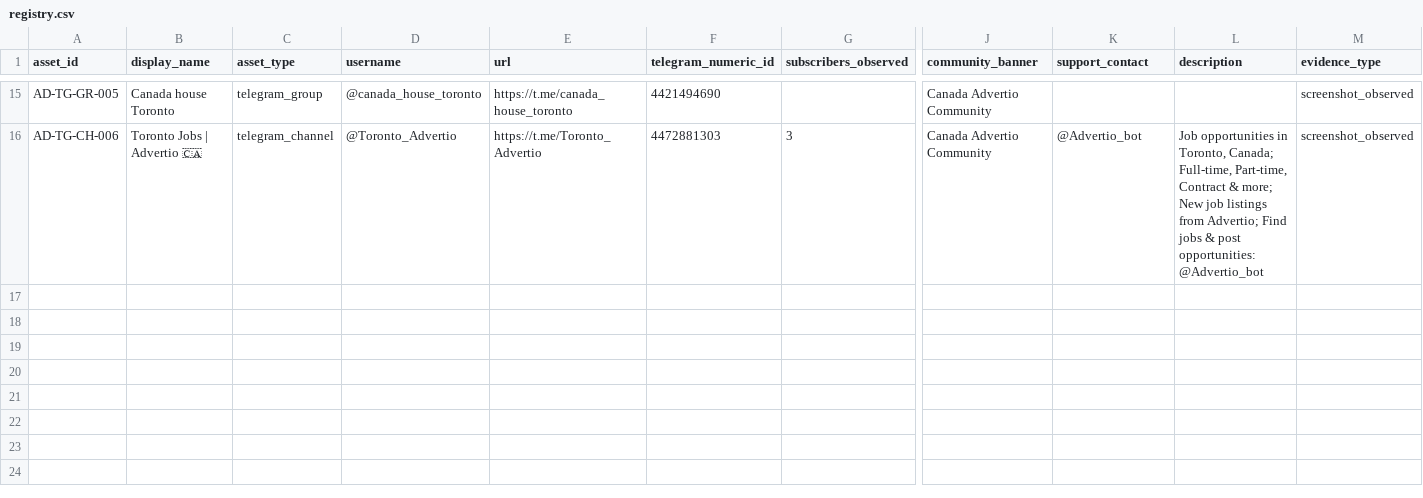
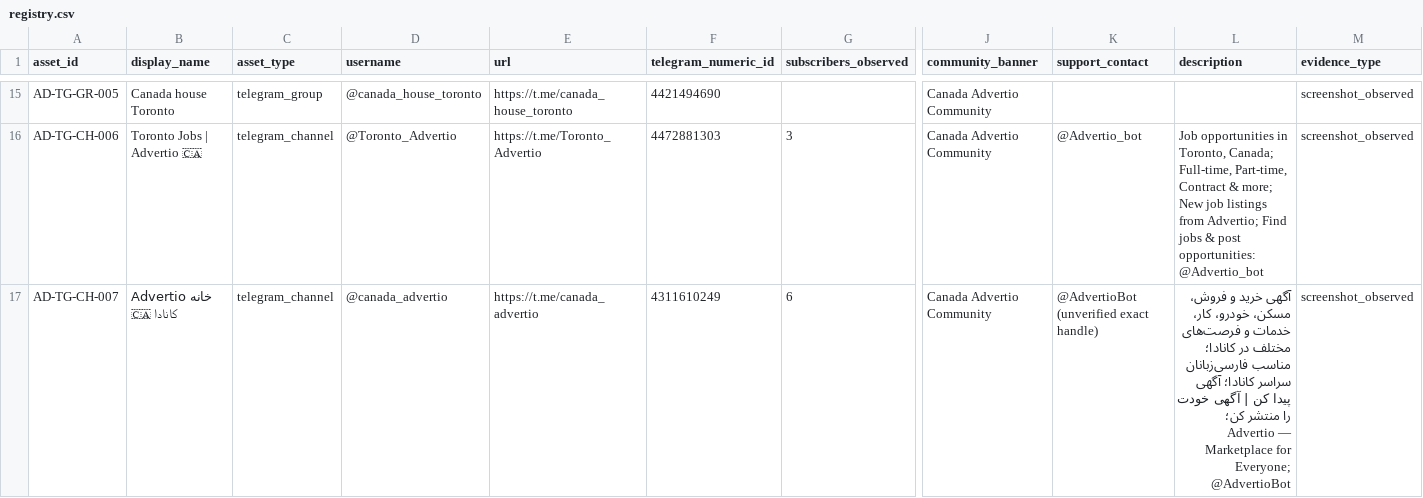
Before and after one commit to abolfazl2600/Advertio, a CSV file: 15-communication-assets/registry.csv, drawn as a sheet; only a part is shown, gaps mark what is left out; rows hold the shown columns only; the diff names each change by its address in the sheet, - before the commit and + after, or states it on an @@ line.

Commit message:
docs: add canada_advertio channel and registry snapshot v1.4
* docs(communications): add Canada general marketplace channel and v1.4 inventory

* docs(communications): add Canada general marketplace channel and v1.4 inventory

* docs(communications): add Canada general marketplace channel and v1.4 inventory

* docs(communications): add Canada general marketplace channel and v1.4 inventory

```diff
--- a/15-communication-assets/registry.csv
+++ b/15-communication-assets/registry.csv
+row 17: AD-TG-CH-007 | Advertio خانه کانادا 🇨🇦 | telegram_channel | @canada_advertio | https://t.me/canada_advertio | 4311610249 | 6 | Canada Advertio Community | @AdvertioBot (unverified exact handle) | آگهی خرید و فروش، مسکن، خودرو، کار، خدمات و فرصت‌های مختلف در کانادا؛ مناسب فارسی‌زبانان سراسر کانادا؛ آگهی پیدا کن | آگهی خودت را منتشر کن؛ Advertio — Marketplace for Everyone; @AdvertioBot | screenshot_observed
```
Also changed, not shown: 3 other files.
